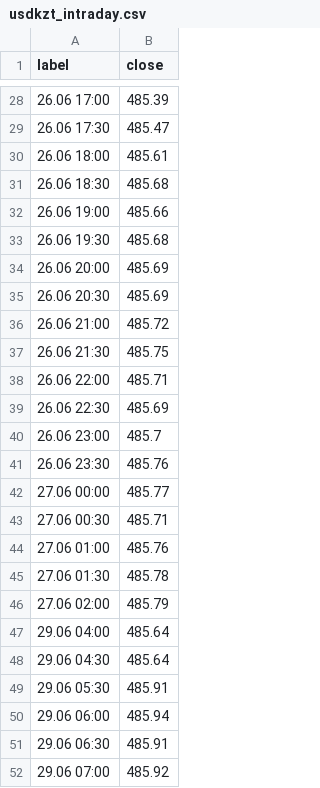
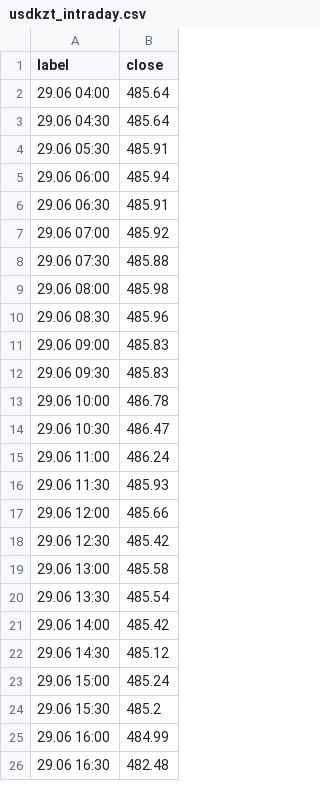
Before and after one commit to nykiscreative-dotcom/kzr-7f3a9-KZTUSD, a CSV file: data/usdkzt_intraday.csv, drawn as a sheet; only a part is shown, gaps mark what is left out; the shorter side is filled out with more unchanged rows; removed rows and columns are numbered as before the commit, all else as after; the diff covers the shown part only; the diff names each change by its address in the sheet, - before the commit and + after, or states it on an @@ line.

```diff
--- a/data/usdkzt_intraday.csv
+++ b/data/usdkzt_intraday.csv
-row 28: 26.06 17:00 | 485.39
-row 29: 26.06 17:30 | 485.47
-row 30: 26.06 18:00 | 485.61
-row 31: 26.06 18:30 | 485.68
-row 32: 26.06 19:00 | 485.66
-row 33: 26.06 19:30 | 485.68
-row 34: 26.06 20:00 | 485.69
-row 35: 26.06 20:30 | 485.69
-row 36: 26.06 21:00 | 485.72
-row 37: 26.06 21:30 | 485.75
-row 38: 26.06 22:00 | 485.71
-row 39: 26.06 22:30 | 485.69
-row 40: 26.06 23:00 | 485.7
-row 41: 26.06 23:30 | 485.76
-row 42: 27.06 00:00 | 485.77
-row 43: 27.06 00:30 | 485.71
-row 44: 27.06 01:00 | 485.76
-row 45: 27.06 01:30 | 485.78
-row 46: 27.06 02:00 | 485.79
```
Also changed, not shown: 27 added rows and 26 removed rows elsewhere in this file, 1 other file.
